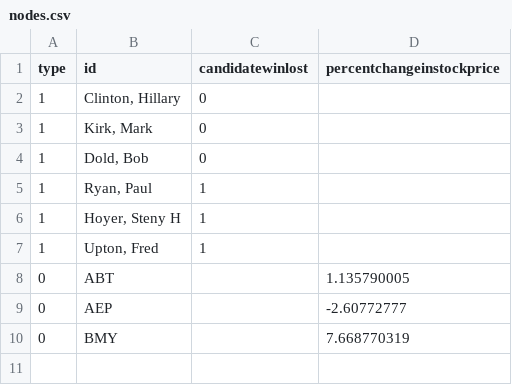
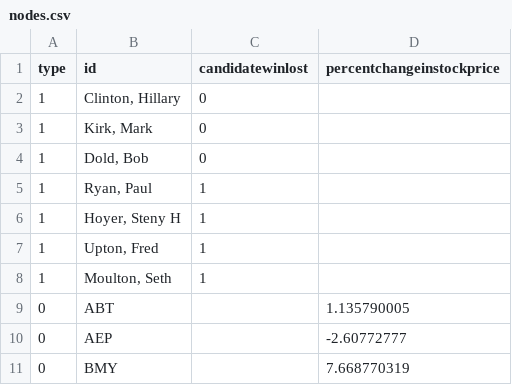
Before and after one commit to nikitaramoji/capstone, a CSV file: data/nodes.csv, drawn as a sheet.

```diff
--- a/data/nodes.csv
+++ b/data/nodes.csv
@@ -7,2 +7,3 @@ type,id,candidatewinlost,percentchangeinstockprice
 1,"Upton, Fred",1,
+1,"Moulton, Seth",1,
 0,ABT,,1.135790005
```
Also changed, not shown: data/links.csv.
